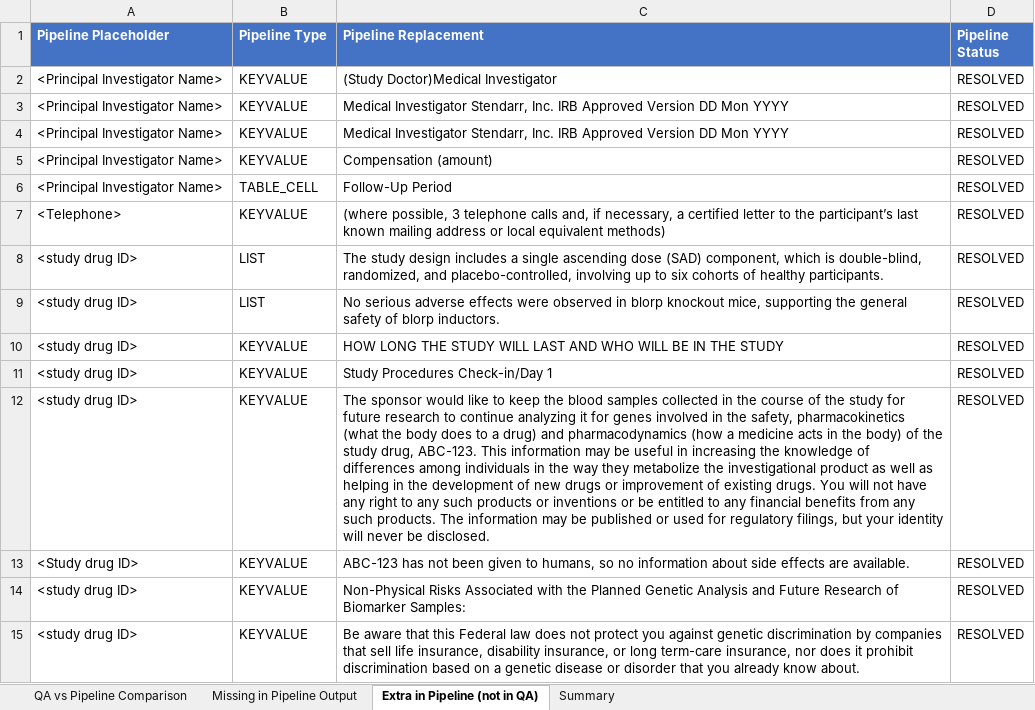
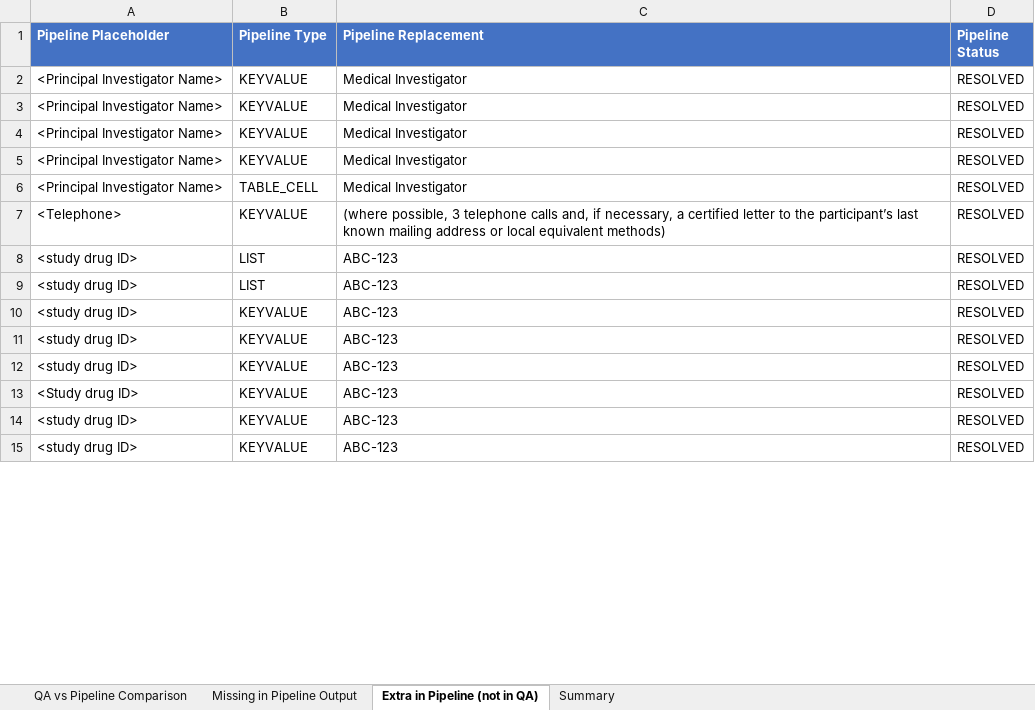
Before and after one commit to aaron-seq/agilewriter-testing-playwright, an Excel workbook: benchmarking_automation/final_outputs/accuracy_report.xlsx, sheet Extra in Pipeline (not in QA), drawn as a sheet; only a part is shown; values as stored, in another font and other column widths than the file's, no borders; the diff covers the shown part only; the diff names each change by its address in the sheet, - before the commit and + after, or states it on an @@ line.

```diff
--- a/benchmarking_automation/final_outputs/accuracy_report.xlsx (sheet Extra in Pipeline (not in QA))
+++ b/benchmarking_automation/final_outputs/accuracy_report.xlsx (sheet Extra in Pipeline (not in QA))
-C2 (Pipeline Replacement): (Study Doctor)Medical Investigator
+C2 (Pipeline Replacement): Medical Investigator
-C3:C4 (Pipeline Replacement): Medical Investigator Stendarr, Inc. IRB Approved Version DD Mon YYYY
+C3:C4 (Pipeline Replacement): Medical Investigator
-C5 (Pipeline Replacement): Compensation (amount)
+C5 (Pipeline Replacement): Medical Investigator
-C6 (Pipeline Replacement): Follow-Up Period
+C6 (Pipeline Replacement): Medical Investigator
-C8 (Pipeline Replacement): The study design includes a single ascending dose (SAD) component, which is double-blind, randomized, and placebo-controlled, involving up to six cohorts of healthy participants.
+C8 (Pipeline Replacement): ABC-123
-C9 (Pipeline Replacement): No serious adverse effects were observed in blorp knockout mice, supporting the general safety of blorp inductors.
+C9 (Pipeline Replacement): ABC-123
-C10 (Pipeline Replacement): HOW LONG THE STUDY WILL LAST AND WHO WILL BE IN THE STUDY
+C10 (Pipeline Replacement): ABC-123
-C11 (Pipeline Replacement): Study Procedures Check-in/Day 1
+C11 (Pipeline Replacement): ABC-123
-C12 (Pipeline Replacement): The sponsor would like to keep the blood samples collected in the course of the study for future research to continue analyzing it for genes involved in the safety, pharmacokinetics (what the body does to a drug) and pharmacodynamics (how a medicine acts in the body) of the study drug, ABC-123. This information may be useful in increasing the knowledge of differences among individuals in the way they metabolize the investigational product as well as helping in the development of new drugs or improvement of existing drugs. You will not have any right to any such products or inventions or be entitled to any financial benefits from any such products. The information may be published or used for regulatory filings, but your identity will never be disclosed.
+C12 (Pipeline Replacement): ABC-123
-C13 (Pipeline Replacement): ABC-123 has not been given to humans, so no information about side effects are available.
+C13 (Pipeline Replacement): ABC-123
-C14 (Pipeline Replacement): Non-Physical Risks Associated with the Planned Genetic Analysis and Future Research of Biomarker Samples:
+C14 (Pipeline Replacement): ABC-123
-C15 (Pipeline Replacement): Be aware that this Federal law does not protect you against genetic discrimination by companies that sell life insurance, disability insurance, or long term-care insurance, nor does it prohibit discrimination based on a genetic disease or disorder that you already know about.
+C15 (Pipeline Replacement): ABC-123
```
Also changed, not shown: 1 added row, 1 removed row and 30 edited cells elsewhere in this sheet, sheet QA vs Pipeline Comparison, sheet Summary, sheet Missing in Pipeline Output, benchmarking_automation/final_outputs/replacement_inventory.xlsx, 3 other files.
